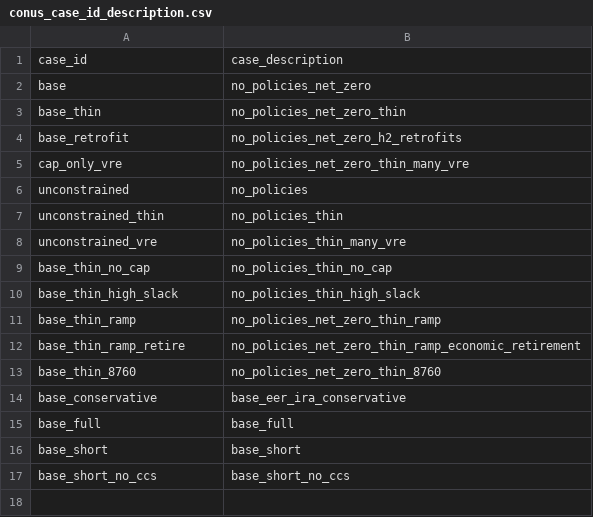
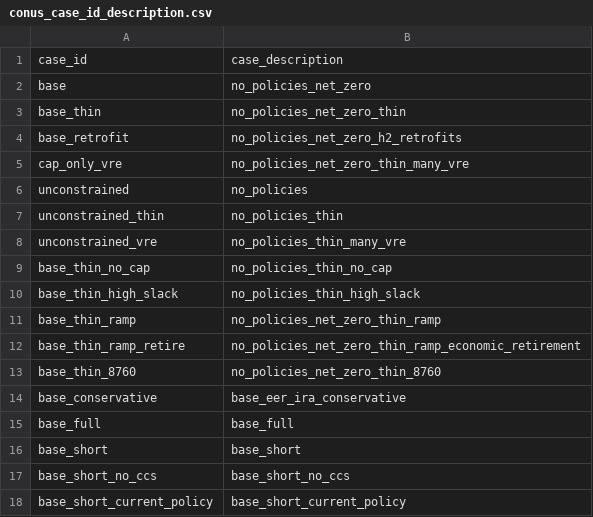
Before and after one commit to Rangrang-Zheng/PG_TO_SWTICH_refactor, a CSV file: case_settings/26-zone/CONUS_extra_inputs/conus_case_id_description.csv, drawn as a sheet.

```diff
--- a/case_settings/26-zone/CONUS_extra_inputs/conus_case_id_description.csv
+++ b/case_settings/26-zone/CONUS_extra_inputs/conus_case_id_description.csv
@@ -17 +17,2 @@ base_short,base_short
 base_short_no_ccs,base_short_no_ccs
+base_short_current_policy,base_short_current_policy
```
Also changed, not shown: case_settings/26-zone/CONUS_extra_inputs/conus_scenario_inputs.csv, 17 other files.
